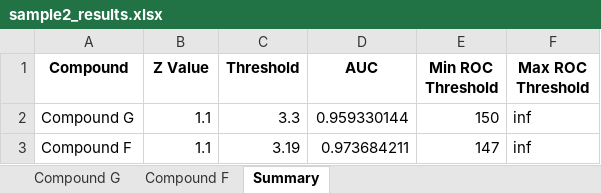
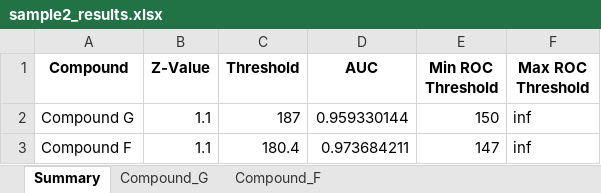
Before and after one commit to Fxalvespereira/Roc-Graph, an Excel workbook: output/sample2_results.xlsx, sheet Summary, drawn as a sheet; values as stored, in another font and other column widths than the file's, no borders; charts and pictures not drawn; the diff names each change by its address in the sheet, - before the commit and + after, or states it on an @@ line.

```diff
--- a/output/sample2_results.xlsx (sheet Summary)
+++ b/output/sample2_results.xlsx (sheet Summary)
-sheet tab: Compound F
+sheet tab: Compound_G
-sheet tab: Compound G
+sheet tab: Compound_F
@@ sheet tab order changed: Summary | Compound_G | Compound_F @@
-B1: Z Value
+B1: Z-Value
-C2 (Threshold): 3.3
+C2 (Threshold): 187
-C3 (Threshold): 3.19
+C3 (Threshold): 180.4
```
Also changed, not shown: sheet Compound_G, charts or pictures, output/test_results.xlsx, 5 other files.
